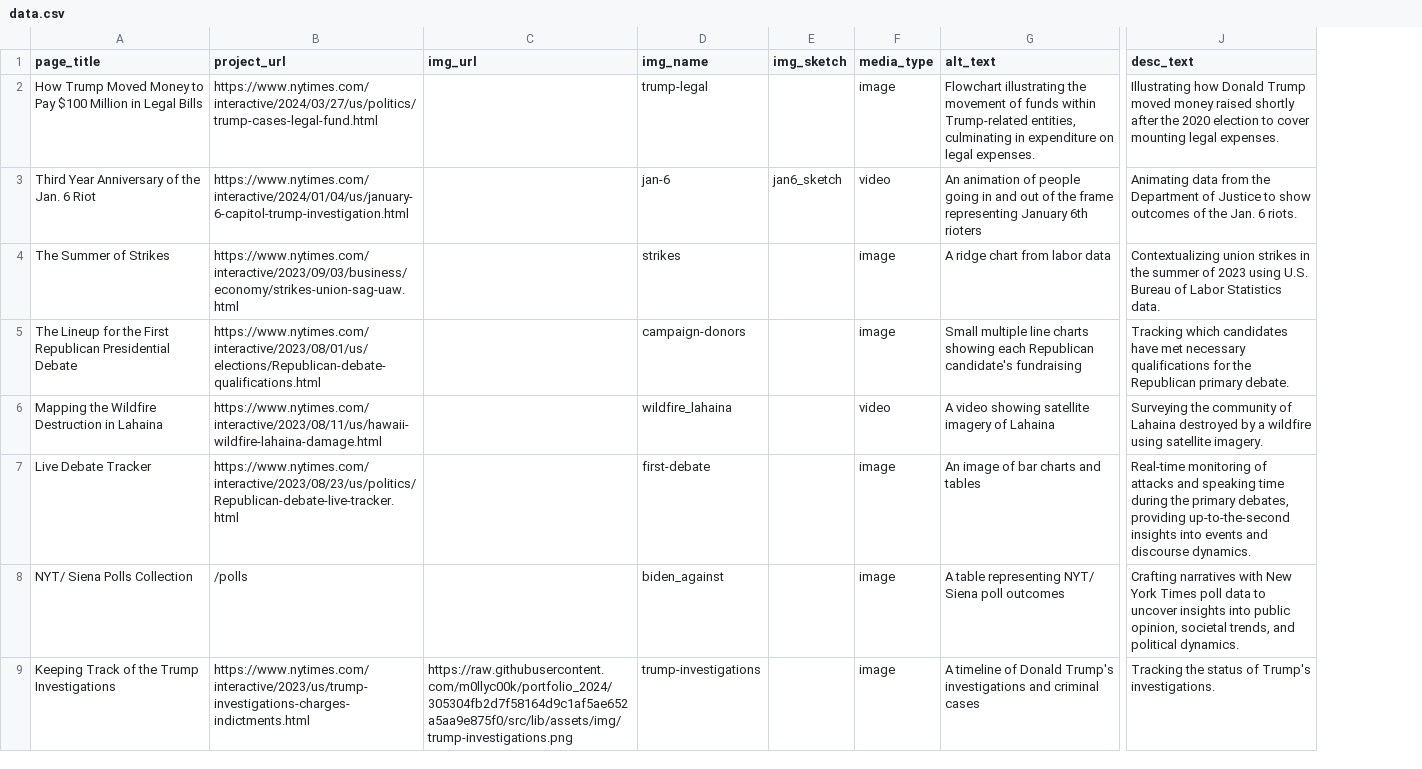
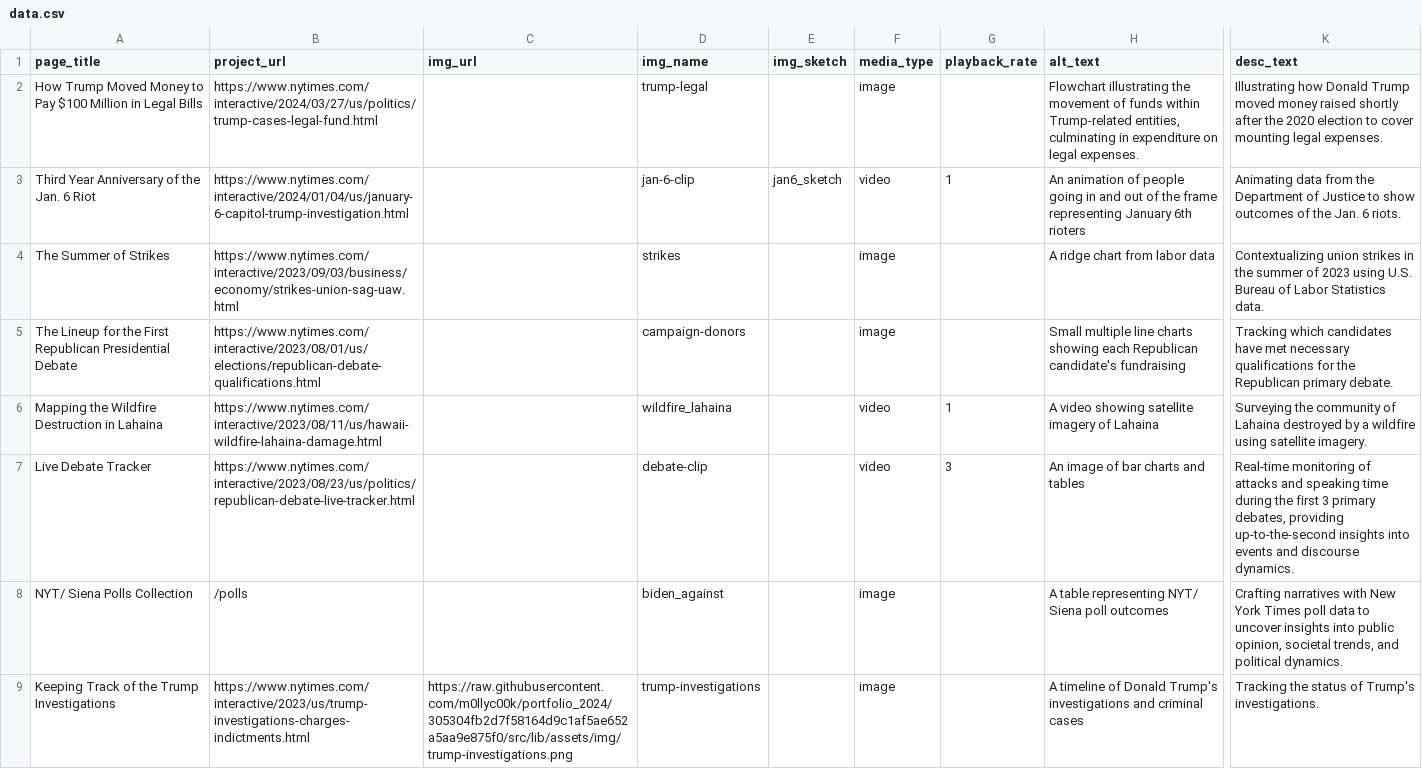
Before and after one commit to m0llyc00k/portfolio_2024, a CSV file: src/lib/data/data.csv, drawn as a sheet; only a part is shown, gaps mark what is left out; addresses are those after the commit; the diff names each change by its address in the sheet, - before the commit and + after, or states it on an @@ line.

Commit message:
video, broken links

```diff
--- a/src/lib/data/data.csv
+++ b/src/lib/data/data.csv
+column G (playback_rate), rows 3-7: 1 |  |  | 1 | 3
-D3 (img_name): jan-6
+D3 (img_name): jan-6-clip
-B5 (project_url): https://www.nytimes.com/interactive/2023/08/01/us/elections/Republican-debate-qualifications.html
+B5 (project_url): https://www.nytimes.com/interactive/2023/08/01/us/elections/republican-debate-qualifications.html
-B7 (project_url): https://www.nytimes.com/interactive/2023/08/23/us/politics/Republican-debate-live-tracker.html
+B7 (project_url): https://www.nytimes.com/interactive/2023/08/23/us/politics/republican-debate-live-tracker.html
-D7 (img_name): first-debate
+D7 (img_name): debate-clip
-F7 (media_type): image
+F7 (media_type): video
-K7 (desc_text): …during the primary debates,…
+K7 (desc_text): …during the first 3 primary debates,…
```
Also changed, not shown: 6 other files.
